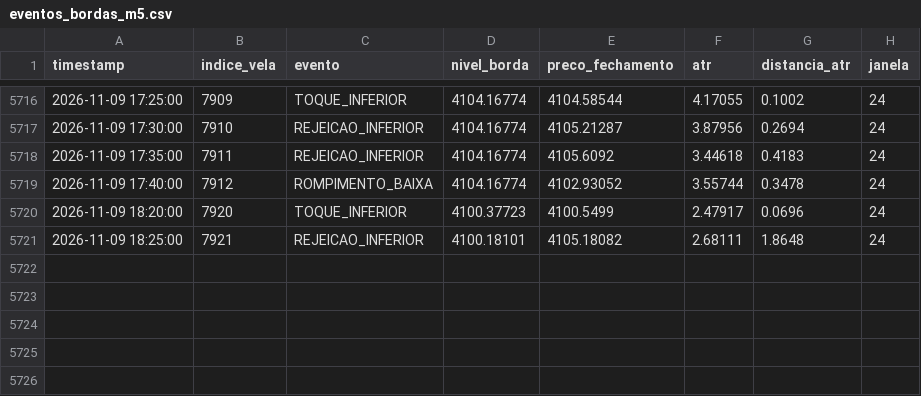
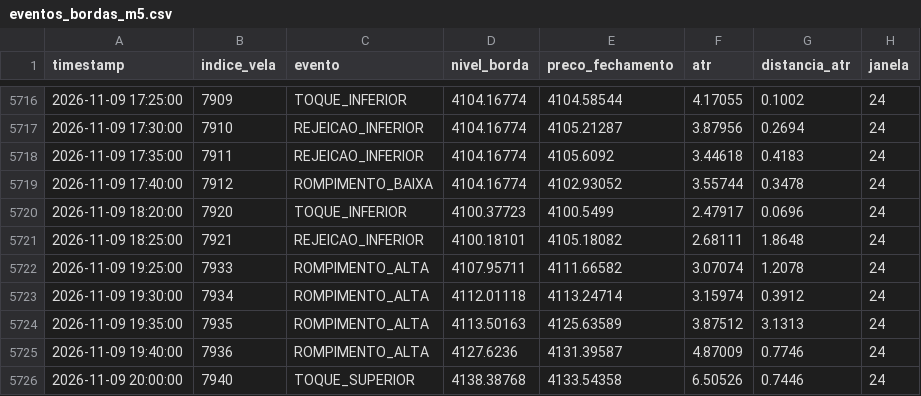
Before and after one commit to loucoparasempre00-ship-it/xauusd-bot-v2-, a CSV file: data/eventos_bordas_m5.csv, drawn as a sheet; only a part is shown, gaps mark what is left out.

```diff
--- a/data/eventos_bordas_m5.csv
+++ b/data/eventos_bordas_m5.csv
@@ -5721 +5721,6 @@ timestamp,indice_vela,evento,nivel_borda,preco_fechamento,atr,distancia_atr,jane
 2026-11-09 18:25:00,7921,REJEICAO_INFERIOR,4100.18101,4105.18082,2.68111,1.8648,24
+2026-11-09 19:25:00,7933,ROMPIMENTO_ALTA,4107.95711,4111.66582,3.07074,1.2078,24
+2026-11-09 19:30:00,7934,ROMPIMENTO_ALTA,4112.01118,4113.24714,3.15974,0.3912,24
+2026-11-09 19:35:00,7935,ROMPIMENTO_ALTA,4113.50163,4125.63589,3.87512,3.1313,24
+2026-11-09 19:40:00,7936,ROMPIMENTO_ALTA,4127.6236,4131.39587,4.87009,0.7746,24
+2026-11-09 20:00:00,7940,TOQUE_SUPERIOR,4138.38768,4133.54358,6.50526,0.7446,24
```
Also changed, not shown: data/memoria_agente.csv, data/resultados_eventos_m5.csv, 18 other files.
